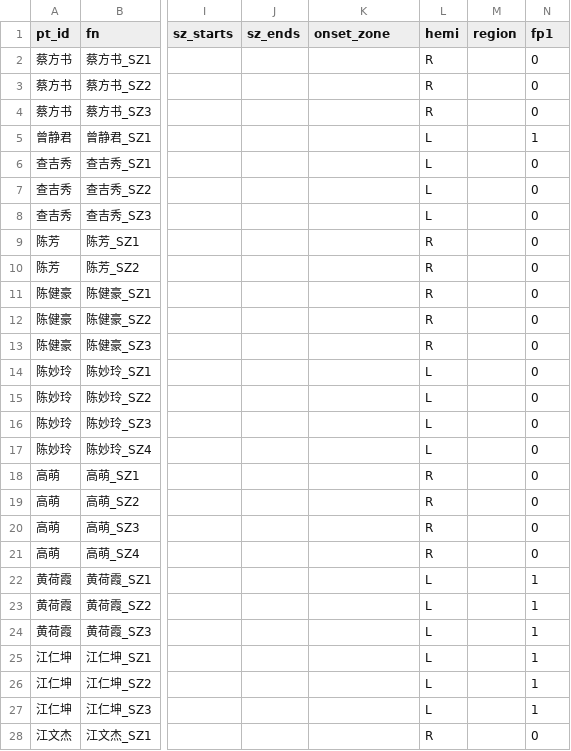
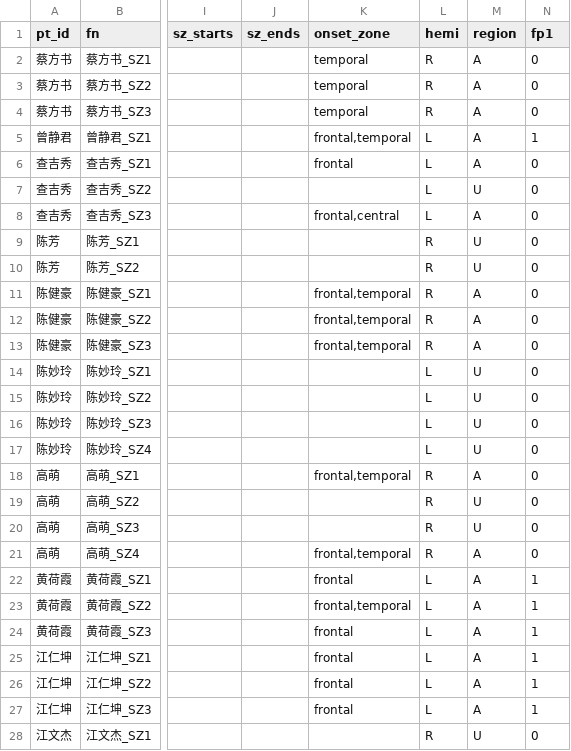
Before and after one commit to yfding98/EEG_SUAT_NEW, a CSV file: DeepSOZ/converted_manifest - 副本.csv, drawn as a sheet; only a part is shown, gaps mark what is left out; the diff covers the shown part only; the diff names each change by its address in the sheet, - before the commit and + after, or states it on an @@ line.

```diff
--- a/DeepSOZ/converted_manifest - 副本.csv
+++ b/DeepSOZ/converted_manifest - 副本.csv
-K2:K4 (onset_zone): (empty)
+K2:K4 (onset_zone): temporal
-M2:M6 (region): (empty)
+M2:M6 (region): A
-K5 (onset_zone): (empty)
+K5 (onset_zone): frontal,temporal
-K6 (onset_zone): (empty)
+K6 (onset_zone): frontal
-M7 (region): (empty)
+M7 (region): U
-K8 (onset_zone): (empty)
+K8 (onset_zone): frontal,central
-M8 (region): (empty)
+M8 (region): A
-M9:M10 (region): (empty)
+M9:M10 (region): U
-K11:K13 (onset_zone): (empty)
+K11:K13 (onset_zone): frontal,temporal
-M11:M13 (region): (empty)
+M11:M13 (region): A
-M14:M17 (region): (empty)
+M14:M17 (region): U
-K18 (onset_zone): (empty)
+K18 (onset_zone): frontal,temporal
-M18 (region): (empty)
+M18 (region): A
-M19:M20 (region): (empty)
+M19:M20 (region): U
-K21 (onset_zone): (empty)
+K21 (onset_zone): frontal,temporal
-M21:M27 (region): (empty)
+M21:M27 (region): A
-K22 (onset_zone): (empty)
+K22 (onset_zone): frontal
-K23 (onset_zone): (empty)
+K23 (onset_zone): frontal,temporal
-K24:K27 (onset_zone): (empty)
+K24:K27 (onset_zone): frontal
-M28 (region): (empty)
+M28 (region): U
```
Also changed, not shown: 128 edited cells elsewhere in this file, DeepSOZ/converted_manifest.csv, 36 other files.
